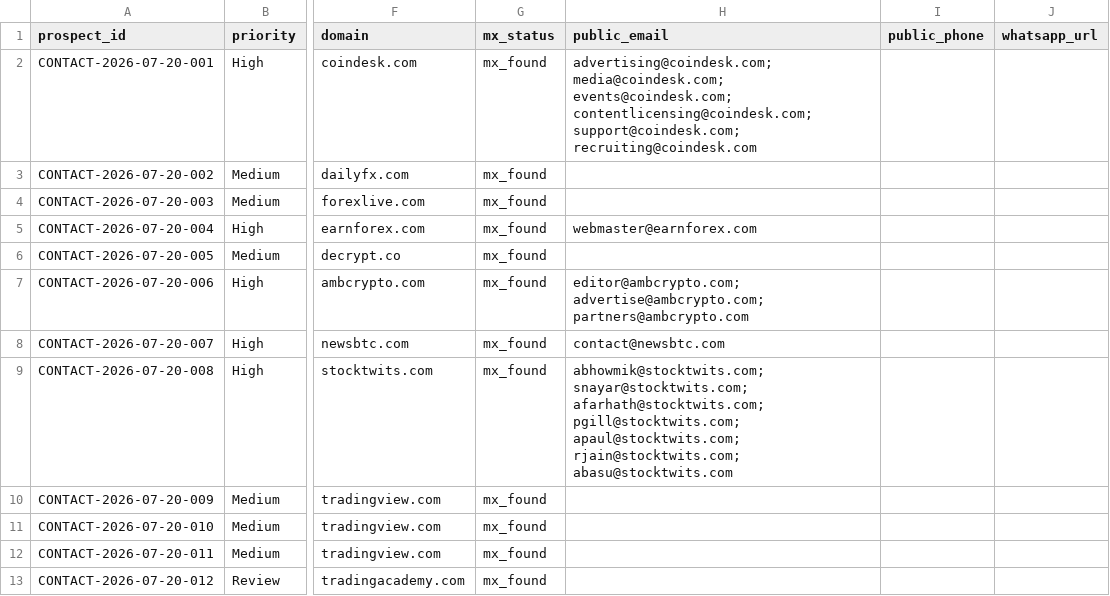
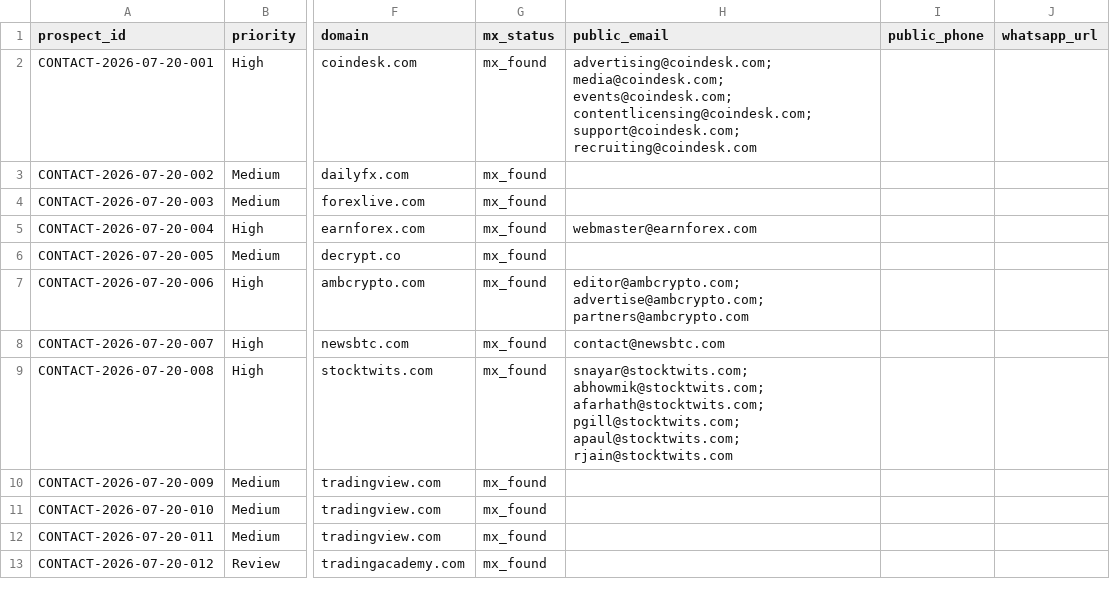
Before and after one commit to songchen539-alt/daily-active-trader-leads, a CSV file: data/contactable-prospects.csv, drawn as a sheet; only a part is shown, gaps mark what is left out; the diff names each change by its address in the sheet, - before the commit and + after, or states it on an @@ line.

```diff
--- a/data/contactable-prospects.csv
+++ b/data/contactable-prospects.csv
-H9 (public_email): abhowmik@stocktwits.com; snayar@stocktwits.com; afarhath@stocktwits.com; pgill@stocktwits.com; apaul@stocktwits.com; rjain@stocktwits.com; abasu@stocktwits.com
+H9 (public_email): snayar@stocktwits.com; abhowmik@stocktwits.com; afarhath@stocktwits.com; pgill@stocktwits.com; apaul@stocktwits.com; rjain@stocktwits.com
```
Also changed, not shown: data/client-opportunities.csv, data/latest-active-feed.csv, 10 other files.
